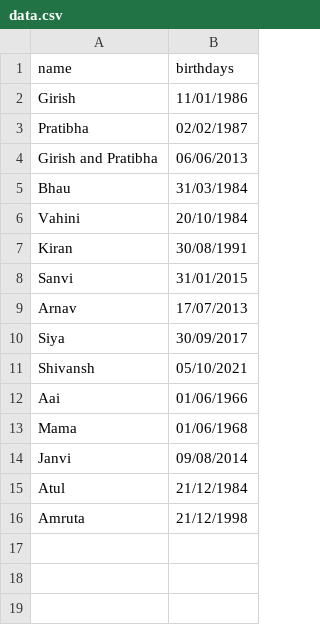
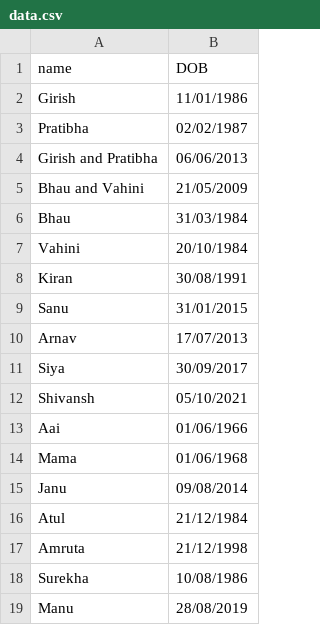
Before and after one commit to girishlande/python, a CSV file: congratulations/data.csv, drawn as a sheet.

Commit message:
Add files via upload
Improved congratulations project

```diff
--- a/congratulations/data.csv
+++ b/congratulations/data.csv
@@ -1,2 +1,2 @@
-name,birthdays
+name,DOB
 Girish,11/01/1986
@@ -4,2 +4,3 @@ Pratibha,02/02/1987
 Girish and Pratibha,06/06/2013
+Bhau and Vahini,21/05/2009
 Bhau,31/03/1984
@@ -7,3 +8,3 @@ Vahini,20/10/1984
 Kiran,30/08/1991
-Sanvi,31/01/2015
+Sanu,31/01/2015
 Arnav,17/07/2013
@@ -13,4 +14,6 @@ Aai,01/06/1966
 Mama,01/06/1968
-Janvi,09/08/2014
+Janu,09/08/2014
 Atul,21/12/1984
 Amruta,21/12/1998
+Surekha,10/08/1986
+Manu,28/08/2019
```
Also changed, not shown: 17 other files.
